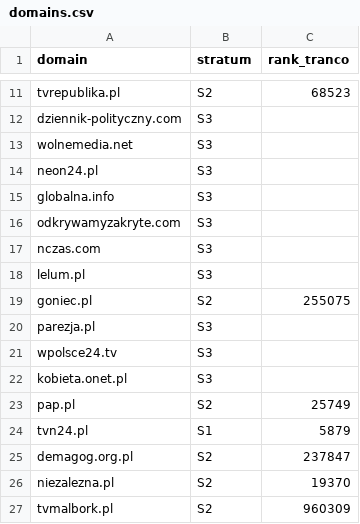
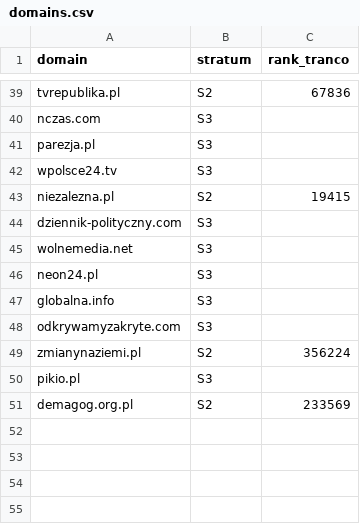
Before and after one commit to Voldziu/AMC, a CSV file: data/frame/domains.csv, drawn as a sheet; only a part is shown, gaps mark what is left out; removed rows and columns are numbered as before the commit, all else as after; the diff covers the shown part only; the diff names each change by its address in the sheet, - before the commit and + after, or states it on an @@ line.

Commit message:
Add domains (#6)
* add: 26 new domains divided into groups

* fix: build_csv_domains now correclty not reads comments line #

* added cache for parquet fetching

```diff
--- a/data/frame/domains.csv
+++ b/data/frame/domains.csv
-C39 (rank_tranco): 68523
+C39 (rank_tranco): 67836
@@ row 17 moved to row 40: nczas.com @@
@@ row 20 moved to row 41: parezja.pl @@
@@ row 21 moved to row 42: wpolsce24.tv @@
+row 43: niezalezna.pl | S2 | 19415
@@ row 18 moved to row 37: lelum.pl @@
-row 19: goniec.pl | S2 | 255075
+row 49: zmianynaziemi.pl | S2 | 356224
-A50 (domain): kobieta.onet.pl
+A50 (domain): pikio.pl
-row 23: pap.pl | S2 | 25749
-row 24: tvn24.pl | S1 | 5879
-C51 (rank_tranco): 237847
+C51 (rank_tranco): 233569
-row 26: niezalezna.pl | S2 | 19370
-row 27: tvmalbork.pl | S2 | 960309
```
Also changed, not shown: 29 added rows, 2 removed rows and 7 edited cells elsewhere in this file, data/frame/review_S1.csv, data/frame/review_S2.csv, 9 other files.
